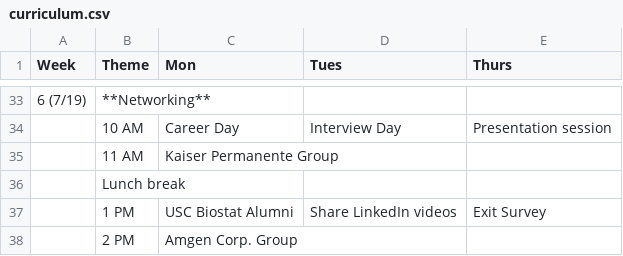
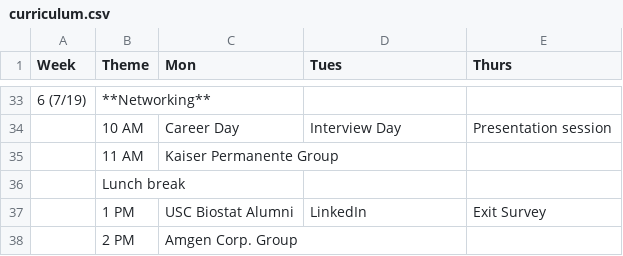
Before and after one commit to USCbiostats/LAsBEST, a CSV file: curriculum.csv, drawn as a sheet; only a part is shown, gaps mark what is left out.

Commit message:
Update curriculum.csv

```diff
--- a/curriculum.csv
+++ b/curriculum.csv
@@ -36,3 +36,3 @@ Week,Theme,Mon,Tues,Thurs
 ,Lunch break,,,
-,1 PM,USC Biostat Alumni,Share LinkedIn videos,Exit Survey
+,1 PM,USC Biostat Alumni,LinkedIn,Exit Survey
 ,2 PM,Amgen Corp. Group,,
```
